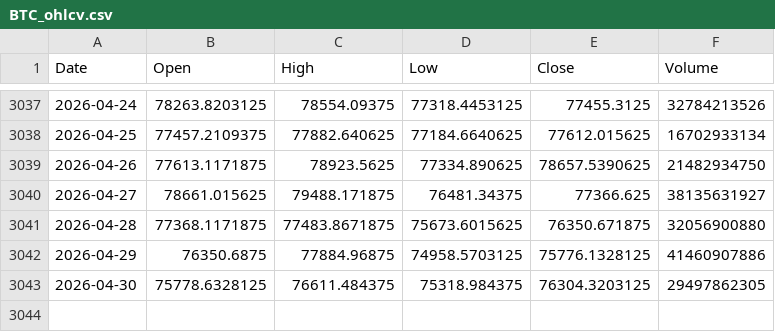
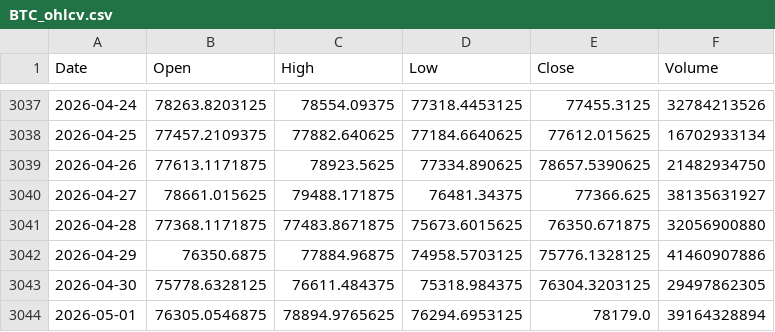
Before and after one commit to twangnhat-05/NGHIENCUUKHOAHOC, a CSV file: data/raw/BTC_ohlcv.csv, drawn as a sheet; only a part is shown, gaps mark what is left out; the diff names each change by its address in the sheet, - before the commit and + after, or states it on an @@ line.

Commit message:
chore(data): daily refresh 2026-05-03T05:37Z

```diff
--- a/data/raw/BTC_ohlcv.csv
+++ b/data/raw/BTC_ohlcv.csv
+row 3044: 2026-05-01 | 76305.0546875 | 78894.9765625 | 76294.6953125 | 78179.0 | 39164328894
```
Also changed, not shown: data/raw/Gold_Futures_ohlcv.csv, data/raw/Oil_WTI_ohlcv.csv, 2 other files.
